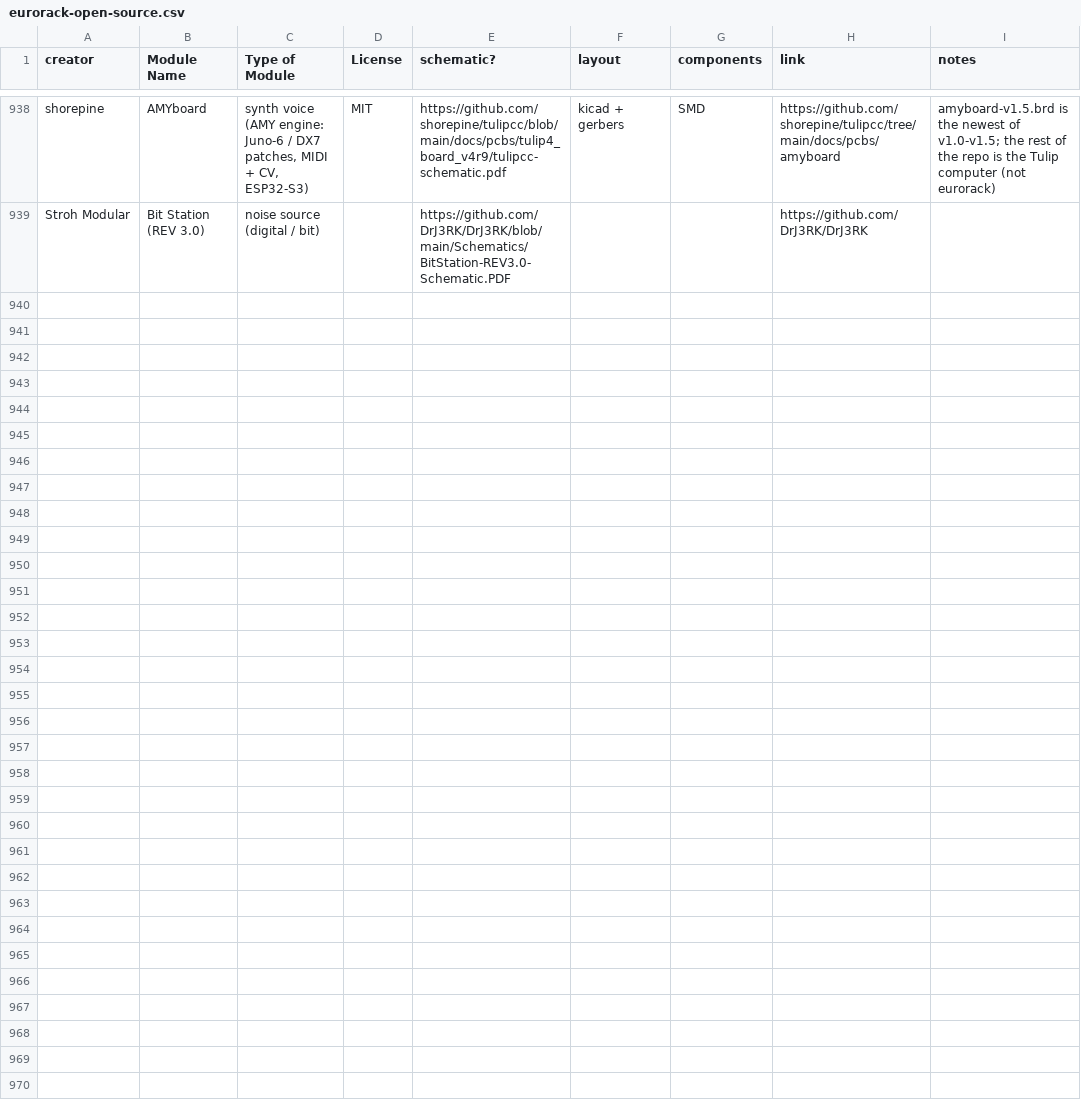
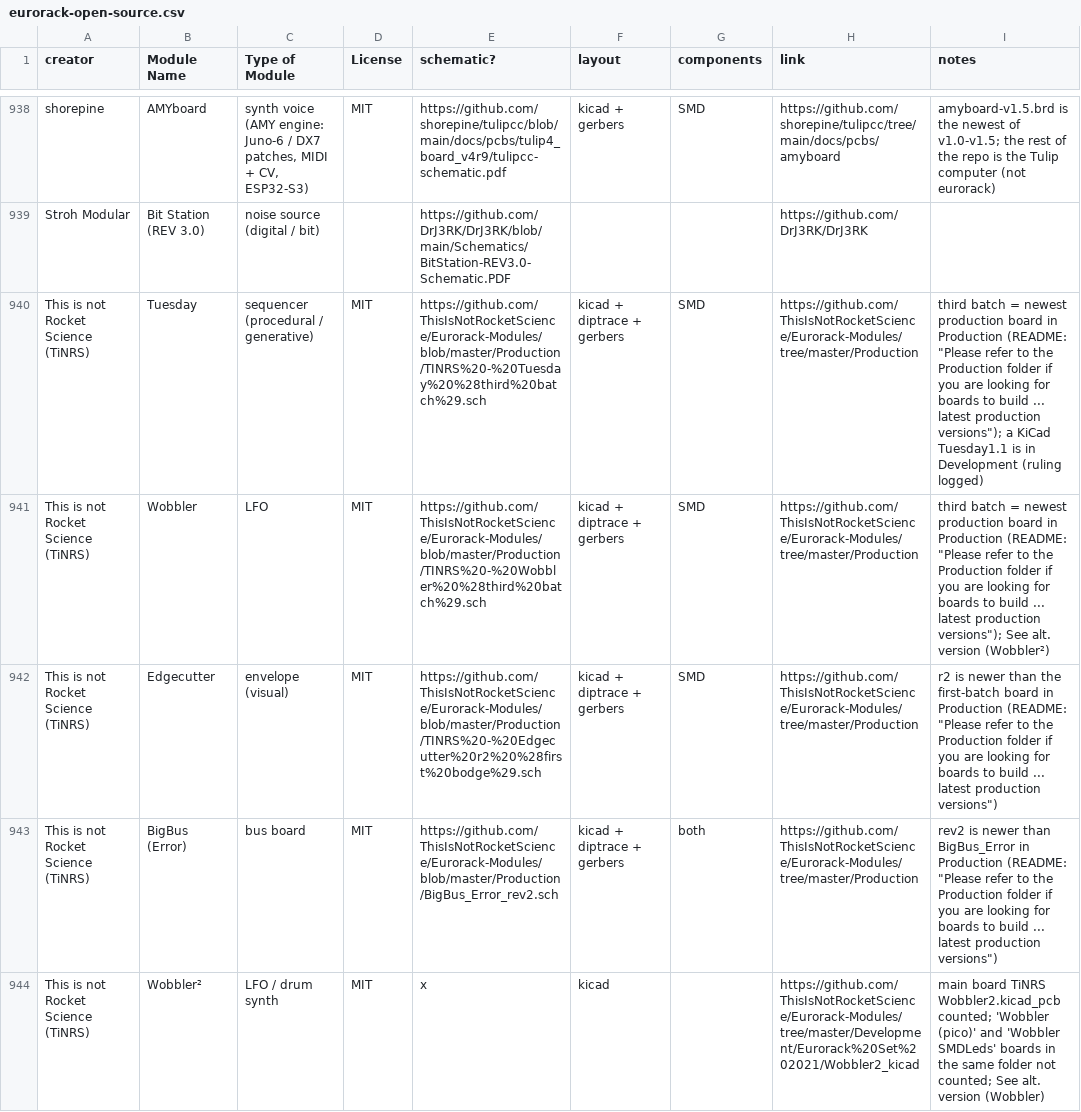
Before and after one commit to daaaaaaaaaniel/my-awesome-eurorack, a CSV file: eurorack-open-source.csv, drawn as a sheet; only a part is shown, gaps mark what is left out.

```diff
--- a/eurorack-open-source.csv
+++ b/eurorack-open-source.csv
@@ -940 +940,6 @@ shorepine,AMYboard,"synth voice (AMY engine: Juno-6 / DX7 patches, MIDI + CV, ES
 Stroh Modular,Bit Station (REV 3.0),noise source (digital / bit),,https://github.com/DrJ3RK/DrJ3RK/blob/main/Schematics/BitStation-REV3.0-Schematic.PDF,,,https://github.com/DrJ3RK/DrJ3RK,
+This is not Rocket Science (TiNRS),Tuesday,sequencer (procedural / generative),MIT,https://github.com/ThisIsNotRocketScience/Eurorack-Modules/blob/master/Production/TINRS%20-%20Tuesday%20%28third%20batch%29.sch,kicad + diptrace + gerbers,SMD,https://github.com/ThisIsNotRocketScience/Eurorack-Modules/tree/master/Production,"third batch = newest production board in Production (README: ""Please refer to the Production folder if you are looking for boards to build ... latest production versions""); a KiCad Tuesday1.1 is in Development (ruling logged)"
+This is not Rocket Science (TiNRS),Wobbler,LFO,MIT,https://github.com/ThisIsNotRocketScience/Eurorack-Modules/blob/master/Production/TINRS%20-%20Wobbler%20%28third%20batch%29.sch,kicad + diptrace + gerbers,SMD,https://github.com/ThisIsNotRocketScience/Eurorack-Modules/tree/master/Production,"third batch = newest production board in Production (README: ""Please refer to the Production folder if you are looking for boards to build ... latest production versions""); See alt. version (Wobbler²)"
+This is not Rocket Science (TiNRS),Edgecutter,envelope (visual),MIT,https://github.com/ThisIsNotRocketScience/Eurorack-Modules/blob/master/Production/TINRS%20-%20Edgecutter%20r2%20%28first%20bodge%29.sch,kicad + diptrace + gerbers,SMD,https://github.com/ThisIsNotRocketScience/Eurorack-Modules/tree/master/Production,"r2 is newer than the first-batch board in Production (README: ""Please refer to the Production folder if you are looking for boards to build ... latest production versions"")"
+This is not Rocket Science (TiNRS),BigBus (Error),bus board,MIT,https://github.com/ThisIsNotRocketScience/Eurorack-Modules/blob/master/Production/BigBus_Error_rev2.sch,kicad + diptrace + gerbers,both,https://github.com/ThisIsNotRocketScience/Eurorack-Modules/tree/master/Production,"rev2 is newer than BigBus_Error in Production (README: ""Please refer to the Production folder if you are looking for boards to build ... latest production versions"")"
+This is not Rocket Science (TiNRS),Wobbler²,LFO / drum synth,MIT,x,kicad,,https://github.com/ThisIsNotRocketScience/Eurorack-Modules/tree/master/Development/Eurorack%20Set%202021/Wobbler2_kicad,main board TiNRS Wobbler2.kicad_pcb counted; 'Wobbler (pico)' and 'Wobbler SMDLeds' boards in the same folder not counted; See alt. version (Wobbler)
```
Also changed, not shown: data/modules.tsv, data/runlist.tsv, 5 other files.
